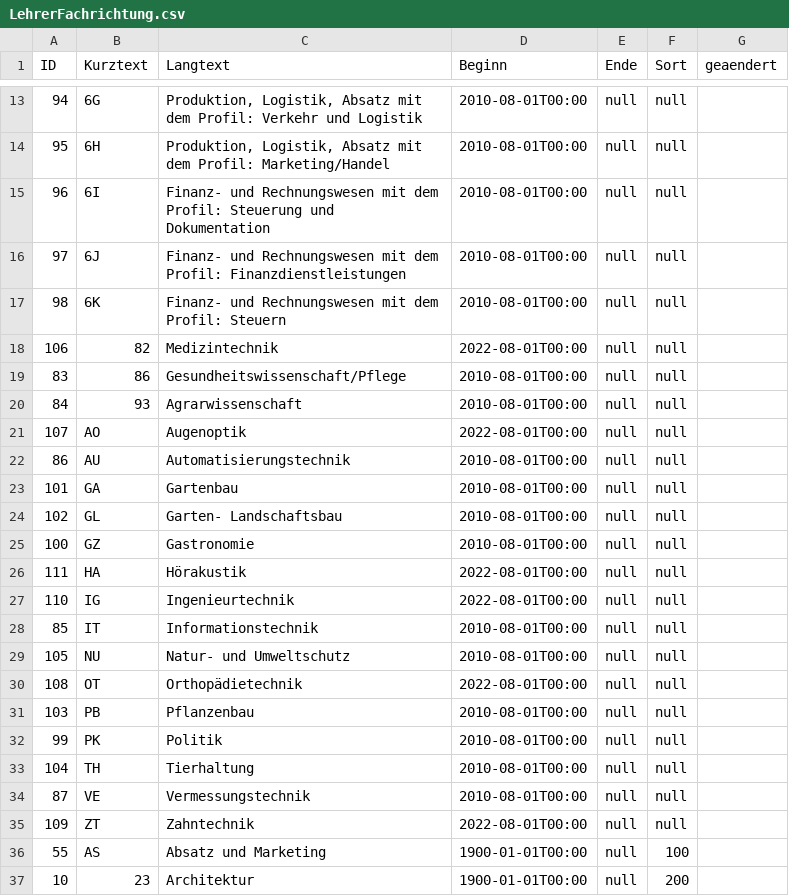
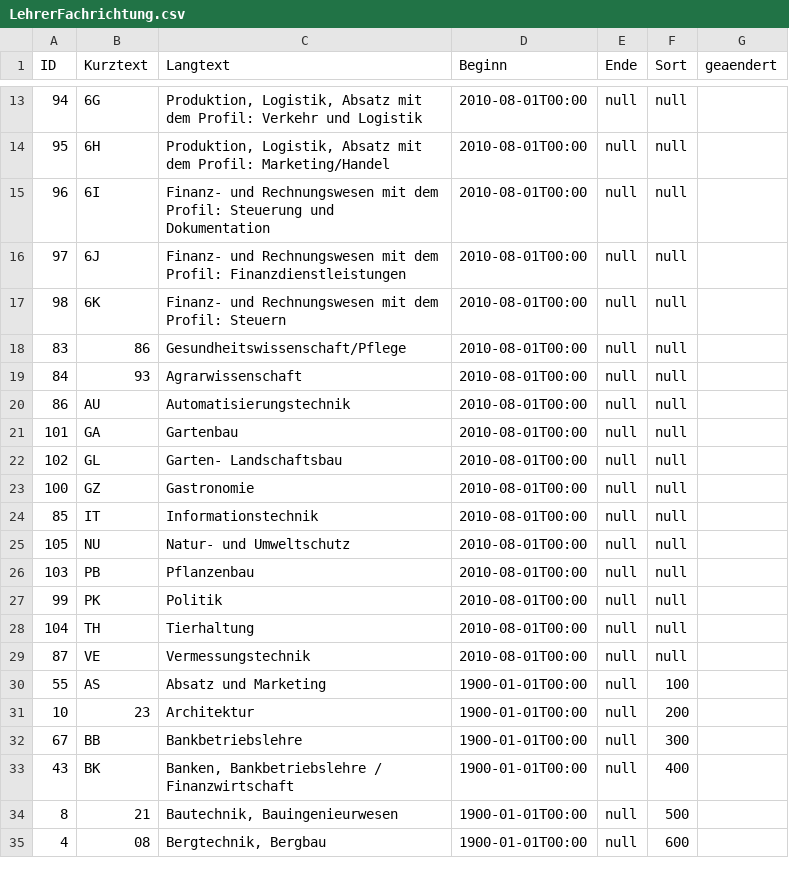
Before and after one commit to SVWS-NRW/svws-statkue-diff, a CSV file: IT.NRW-Statkue/LehrerFachrichtung.csv, drawn as a sheet; only a part is shown, gaps mark what is left out; the shorter side is filled out with more unchanged rows; the diff names each change by its address in the sheet, - before the commit and + after, or states it on an @@ line.

```diff
--- a/IT.NRW-Statkue/LehrerFachrichtung.csv
+++ b/IT.NRW-Statkue/LehrerFachrichtung.csv
-row 18: 106 | 82 | Medizintechnik | 2022-08-01T00:00 | null | null
-row 21: 107 | AO | Augenoptik | 2022-08-01T00:00 | null | null
-row 26: 111 | HA | Hörakustik | 2022-08-01T00:00 | null | null
-row 27: 110 | IG | Ingenieurtechnik | 2022-08-01T00:00 | null | null
-row 30: 108 | OT | Orthopädietechnik | 2022-08-01T00:00 | null | null
-row 35: 109 | ZT | Zahntechnik | 2022-08-01T00:00 | null | null
```
Also changed, not shown: IT.NRW-Statkue/Fachklasse.csv, IT.NRW-Statkue/LehrerLehrbefaehigung.csv, 8 other files.
